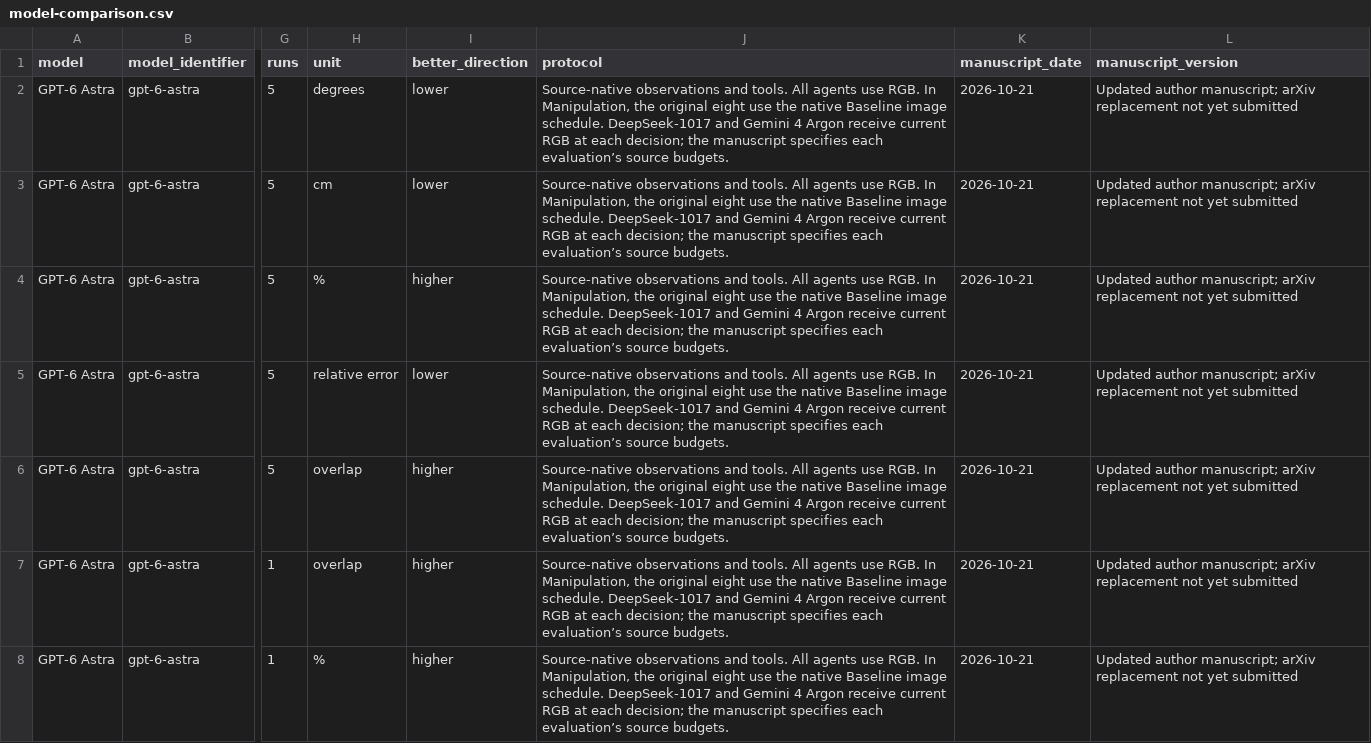
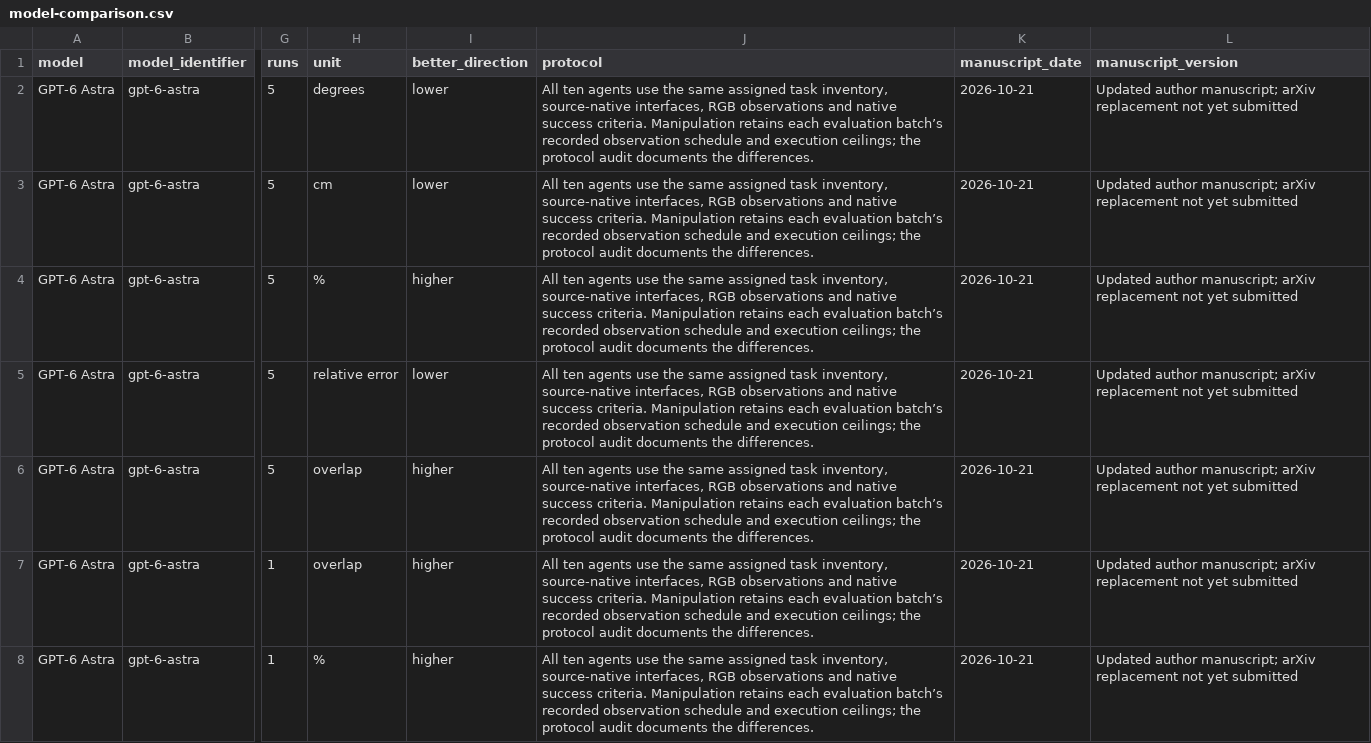
Before and after one commit to embodied-agent-arena/embodied-agent-arena, a CSV file: public/data/model-comparison.csv, drawn as a sheet; only a part is shown, gaps mark what is left out; the diff covers the shown part only; the diff names each change by its address in the sheet, - before the commit and + after, or states it on an @@ line.

Commit message:
Clarify recorded manipulation protocols and verify execution ceilings

```diff
--- a/public/data/model-comparison.csv
+++ b/public/data/model-comparison.csv
-J2:J8 (protocol): Source-native observations and tools. All agents use RGB. In Manipulation, the original eight use the native Baseline image schedule. DeepSeek-1017 and Gemini 4 Argon receive current RGB at each decision; the manuscript specifies each evaluation’s source budgets.
+J2:J8 (protocol): All ten agents use the same assigned task inventory, source-native interfaces, RGB observations and native success criteria. Manipulation retains each evaluation batch’s recorded observation schedule and execution ceilings; the protocol audit documents the differences.
```
Also changed, not shown: 73 edited cells elsewhere in this file, 13 other files.
